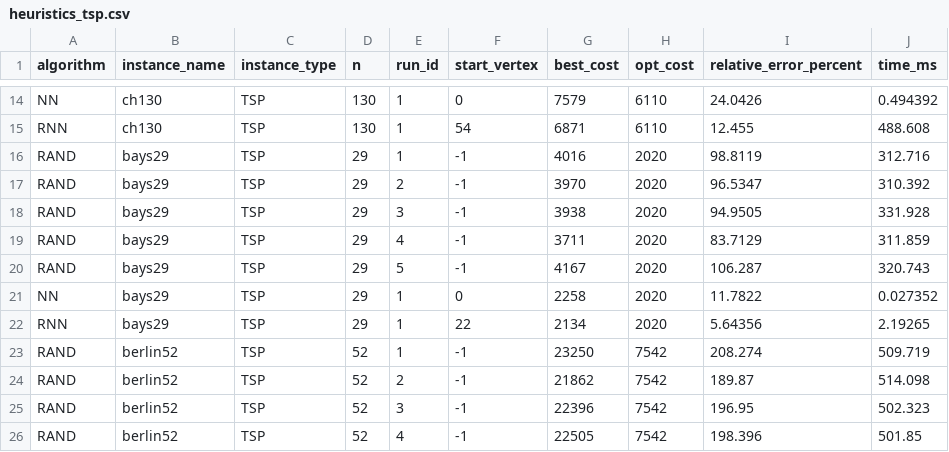
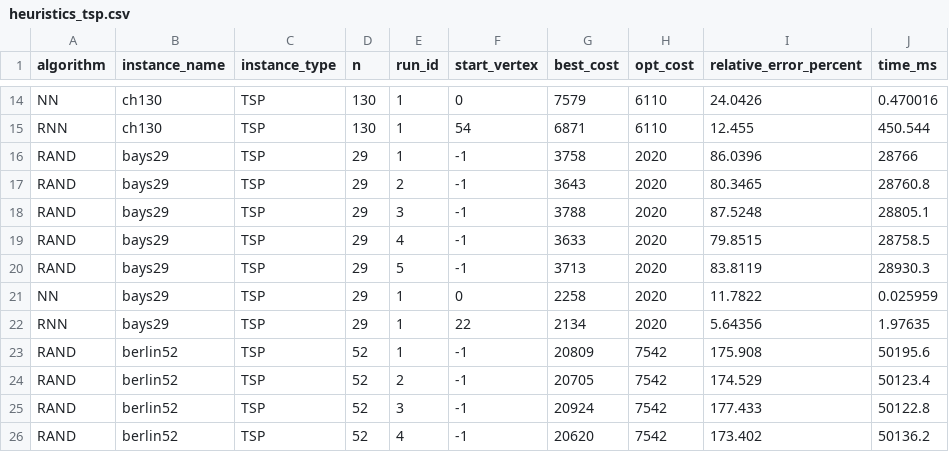
Before and after one commit to Przemo200/PEA_zad1, a CSV file: results/heuristics_tsp.csv, drawn as a sheet; only a part is shown, gaps mark what is left out; the diff covers the shown part only; the diff names each change by its address in the sheet, - before the commit and + after, or states it on an @@ line.

```diff
--- a/results/heuristics_tsp.csv
+++ b/results/heuristics_tsp.csv
-J14 (time_ms): 0.494392
+J14 (time_ms): 0.470016
-J15 (time_ms): 488.608
+J15 (time_ms): 450.544
-G16 (best_cost): 4016
+G16 (best_cost): 3758
-I16 (relative_error_percent): 98.8119
+I16 (relative_error_percent): 86.0396
-J16 (time_ms): 312.716
+J16 (time_ms): 28766
-G17 (best_cost): 3970
+G17 (best_cost): 3643
-I17 (relative_error_percent): 96.5347
+I17 (relative_error_percent): 80.3465
-J17 (time_ms): 310.392
+J17 (time_ms): 28760.8
-G18 (best_cost): 3938
+G18 (best_cost): 3788
-I18 (relative_error_percent): 94.9505
+I18 (relative_error_percent): 87.5248
-J18 (time_ms): 331.928
+J18 (time_ms): 28805.1
-G19 (best_cost): 3711
+G19 (best_cost): 3633
-I19 (relative_error_percent): 83.7129
+I19 (relative_error_percent): 79.8515
-J19 (time_ms): 311.859
+J19 (time_ms): 28758.5
-G20 (best_cost): 4167
+G20 (best_cost): 3713
-I20 (relative_error_percent): 106.287
+I20 (relative_error_percent): 83.8119
-J20 (time_ms): 320.743
+J20 (time_ms): 28930.3
-J21 (time_ms): 0.027352
+J21 (time_ms): 0.025959
-J22 (time_ms): 2.19265
+J22 (time_ms): 1.97635
-G23 (best_cost): 23250
+G23 (best_cost): 20809
-I23 (relative_error_percent): 208.274
+I23 (relative_error_percent): 175.908
-J23 (time_ms): 509.719
+J23 (time_ms): 50195.6
-G24 (best_cost): 21862
+G24 (best_cost): 20705
-I24 (relative_error_percent): 189.87
+I24 (relative_error_percent): 174.529
-J24 (time_ms): 514.098
+J24 (time_ms): 50123.4
-G25 (best_cost): 22396
+G25 (best_cost): 20924
-I25 (relative_error_percent): 196.95
+I25 (relative_error_percent): 177.433
-J25 (time_ms): 502.323
+J25 (time_ms): 50122.8
-G26 (best_cost): 22505
+G26 (best_cost): 20620
-I26 (relative_error_percent): 198.396
+I26 (relative_error_percent): 173.402
-J26 (time_ms): 501.85
+J26 (time_ms): 50136.2
```
Also changed, not shown: 88 edited cells elsewhere in this file, results/bf_atsp_final(6-12).csv, results/bf_tsp_final(6-12).csv, 21 other files.
